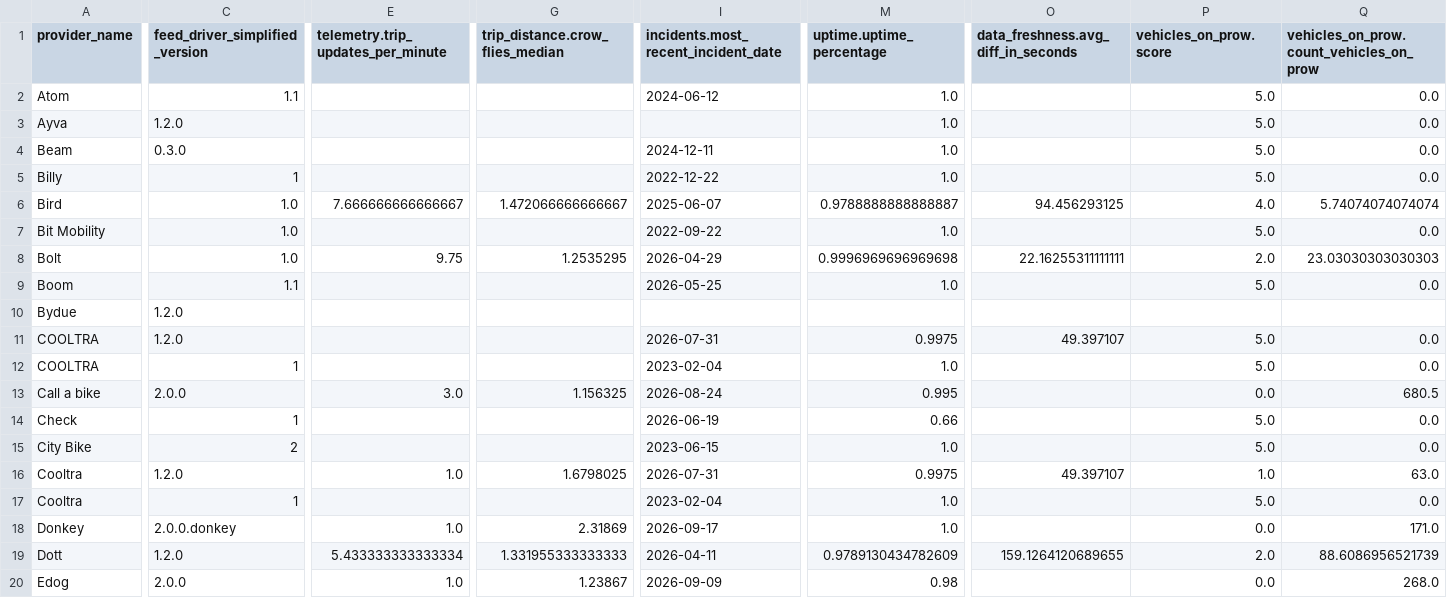
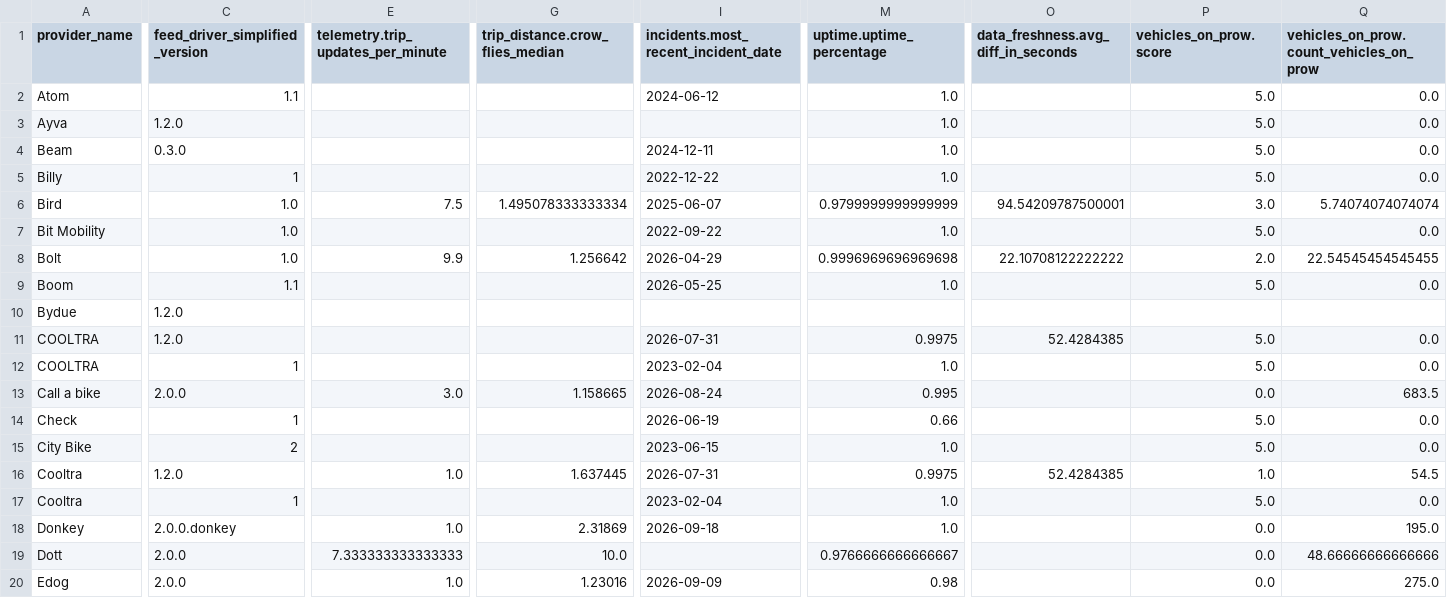
Before and after one commit to vianova-io/sli_feeds, a CSV file: sli_scores.csv, drawn as a sheet; only a part is shown, gaps mark what is left out; the diff covers the shown part only; the diff names each change by its address in the sheet, - before the commit and + after, or states it on an @@ line.

Commit message:
feat: new version of feeds SLI

```diff
--- a/sli_scores.csv
+++ b/sli_scores.csv
-E6: 7.666666666666667
+E6: 7.5
-G6 (trip_distance.crow_flies_median): 1.472066666666667
+G6 (trip_distance.crow_flies_median): 1.495078333333334
-M6 (uptime.uptime_percentage): 0.9788888888888887
+M6 (uptime.uptime_percentage): 0.9799999999999999
-O6: 94.456293125
+O6: 94.54209787500001
-P6 (vehicles_on_prow.score): 4.0
+P6 (vehicles_on_prow.score): 3.0
-E8: 9.75
+E8: 9.9
-G8 (trip_distance.crow_flies_median): 1.2535295
+G8 (trip_distance.crow_flies_median): 1.256642
-O8: 22.16255311111111
+O8: 22.10708122222222
-Q8: 23.03030303030303
+Q8: 22.54545454545455
-O11: 49.397107
+O11: 52.4284385
-G13 (trip_distance.crow_flies_median): 1.156325
+G13 (trip_distance.crow_flies_median): 1.158665
-Q13: 680.5
+Q13: 683.5
-G16 (trip_distance.crow_flies_median): 1.6798025
+G16 (trip_distance.crow_flies_median): 1.637445
-O16: 49.397107
+O16: 52.4284385
-Q16: 63.0
+Q16: 54.5
-I18: 2026-09-17
+I18: 2026-09-18
-Q18: 171.0
+Q18: 195.0
-C19 (feed_driver_simplified_version): 1.2.0
+C19 (feed_driver_simplified_version): 2.0.0
-E19: 5.433333333333334
+E19: 7.333333333333333
-G19 (trip_distance.crow_flies_median): 1.331955333333333
+G19 (trip_distance.crow_flies_median): 10.0
-I19: 2026-04-11
+I19: (empty)
-M19 (uptime.uptime_percentage): 0.9789130434782609
+M19 (uptime.uptime_percentage): 0.9766666666666667
-O19: 159.1264120689655
+O19: (empty)
-P19 (vehicles_on_prow.score): 2.0
+P19 (vehicles_on_prow.score): 0.0
-Q19: 88.6086956521739
+Q19: 48.66666666666666
-G20 (trip_distance.crow_flies_median): 1.23867
+G20 (trip_distance.crow_flies_median): 1.23016
-Q20: 268.0
+Q20: 275.0
```
Also changed, not shown: 1 added row, 1 removed row and 43 edited cells elsewhere in this file, 1 other file.
